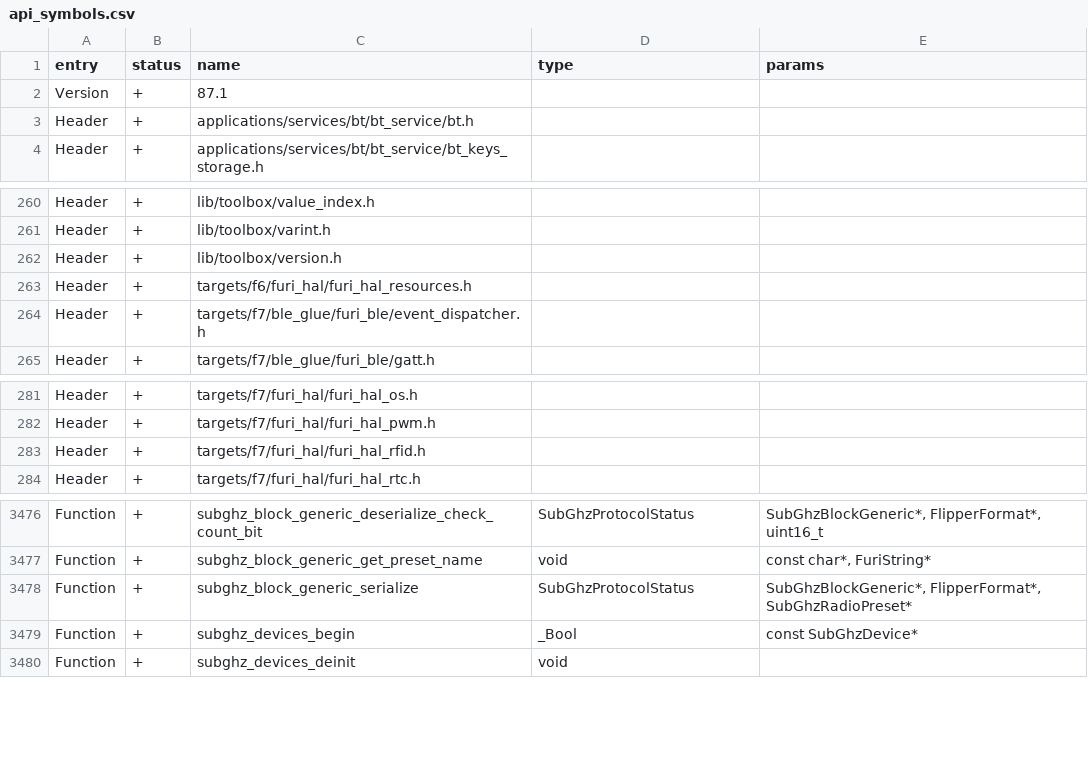
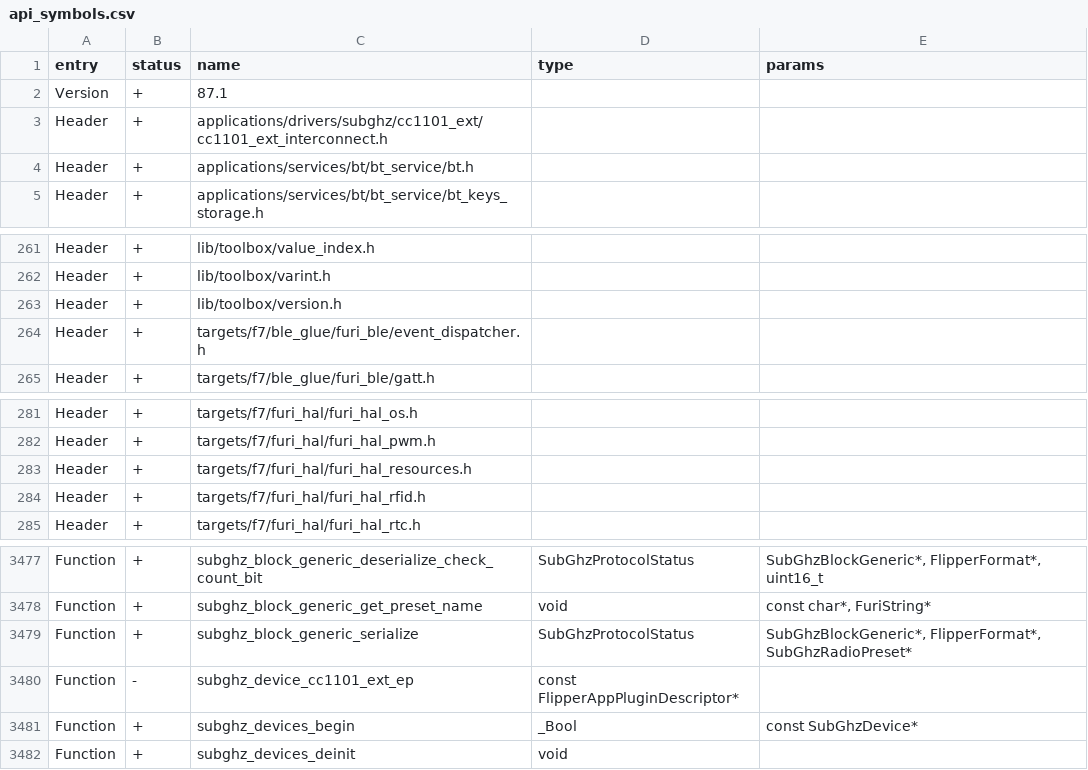
Before and after one commit to flipperdevices/flipperzero-firmware, a CSV file: targets/f6/api_symbols.csv, drawn as a sheet; only a part is shown, gaps mark what is left out.

Commit message:
fix(f6): boot without core2 and build f7 apps for f6
- bt.c: skip furi_hal_bt_start_radio_stack() — this unit has no core2
  firmware, so the radio-stack handshake wedged the whole boot. boots with
  BT off now.
- appmanifest.py: let target f6 satisfy apps gated to f7 (same wb55 silicon,
  inherits f7) so the MENUEXTERNAL main apps (subghz/nfc/infrared/lfrfid/
  ibutton) build and show in the menu.
- f6 reuses f7's furi_hal_resources.h and api_symbols.csv (identical hw),
  drop the f6-specific copies.
- cc.scons: revert the -Wno-error / -fno-strict-aliasing relaxations; with
  the pinned gcc 12.3 toolchain they aren't needed.

```diff
--- a/targets/f6/api_symbols.csv
+++ b/targets/f6/api_symbols.csv
@@ -2,2 +2,3 @@ entry,status,name,type,params
 Version,+,87.1,,
+Header,+,applications/drivers/subghz/cc1101_ext/cc1101_ext_interconnect.h,,
 Header,+,applications/services/bt/bt_service/bt.h,,
@@ -262,3 +263,2 @@ Header,+,lib/toolbox/varint.h,,
 Header,+,lib/toolbox/version.h,,
-Header,+,targets/f6/furi_hal/furi_hal_resources.h,,
 Header,+,targets/f7/ble_glue/furi_ble/event_dispatcher.h,,
@@ -282,2 +282,3 @@ Header,+,targets/f7/furi_hal/furi_hal_os.h,,
 Header,+,targets/f7/furi_hal/furi_hal_pwm.h,,
+Header,+,targets/f7/furi_hal/furi_hal_resources.h,,
 Header,+,targets/f7/furi_hal/furi_hal_rfid.h,,
@@ -3478,2 +3479,3 @@ Function,+,subghz_block_generic_get_preset_name,void,"const char*, FuriString*"
 Function,+,subghz_block_generic_serialize,SubGhzProtocolStatus,"SubGhzBlockGeneric*, FlipperFormat*, SubGhzRadioPreset*"
+Function,-,subghz_device_cc1101_ext_ep,const FlipperAppPluginDescriptor*,
 Function,+,subghz_devices_begin,_Bool,const SubGhzDevice*
```
Also changed, not shown: 4 other files.
